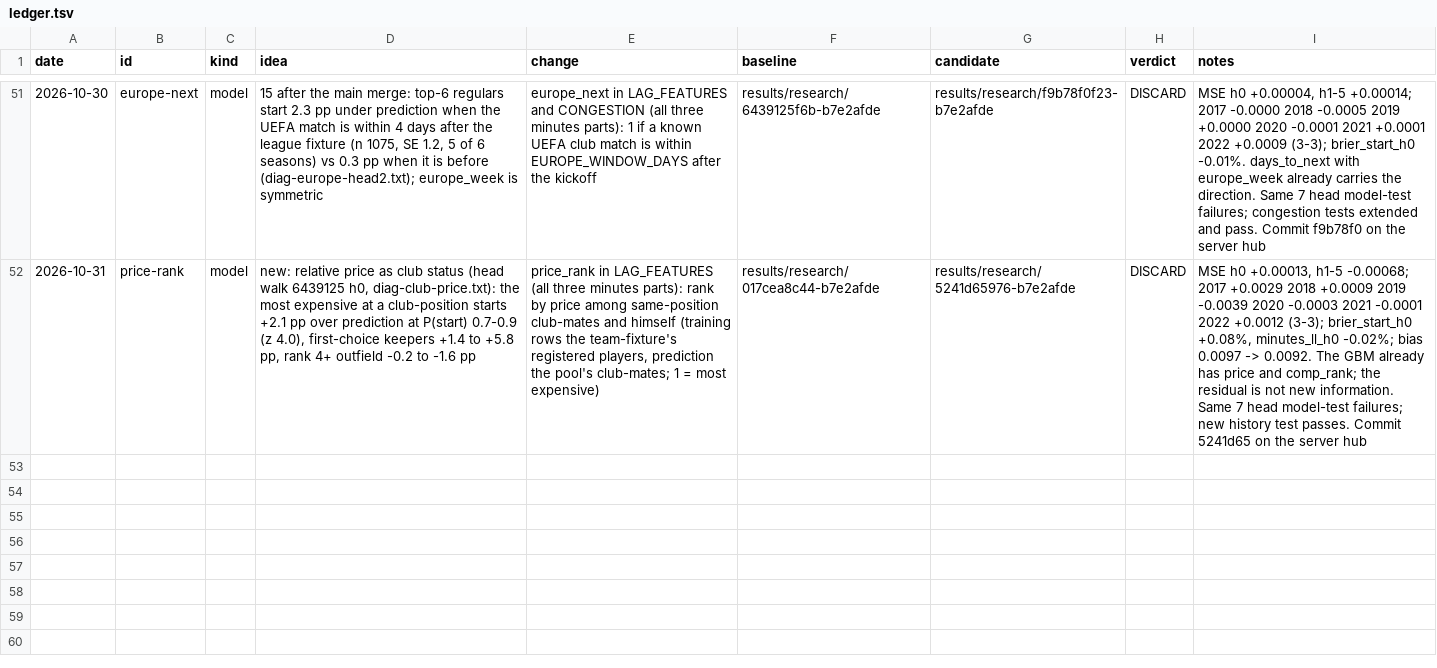
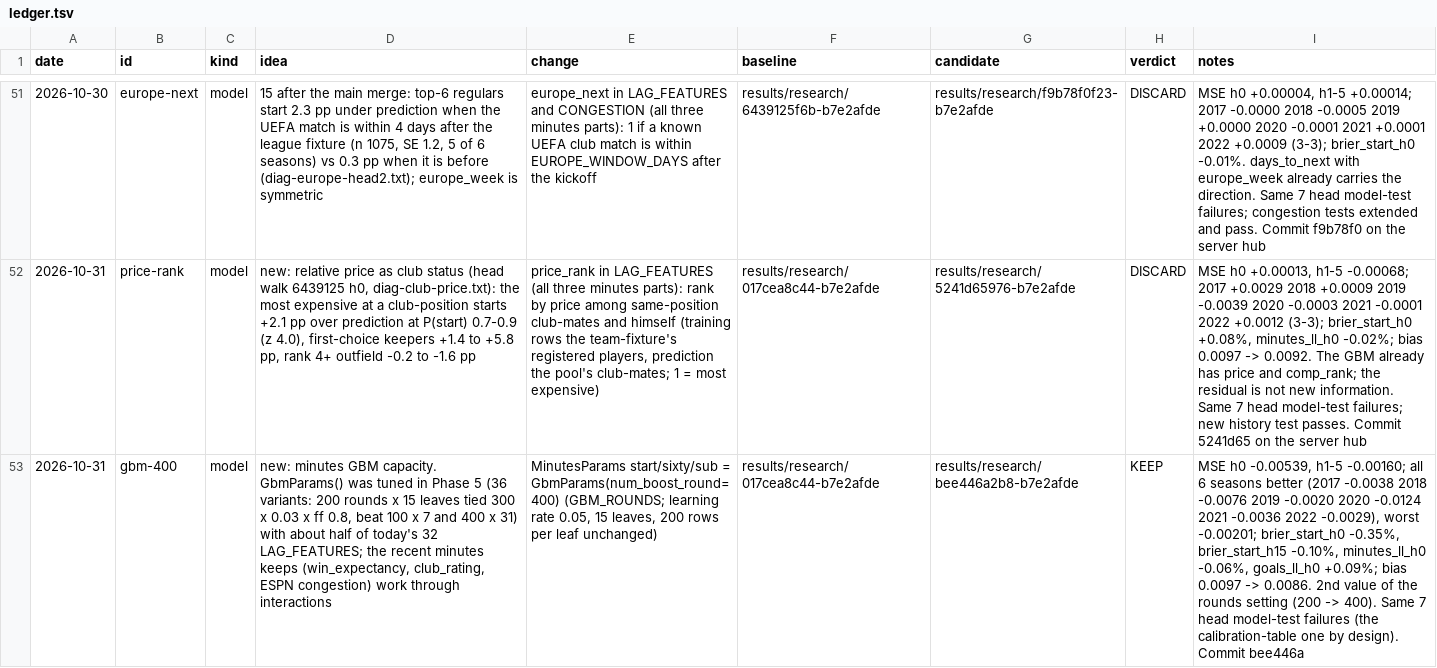
Before and after one commit to samintisar/fpl-optimizer, a TSV file: autoresearch/ledger.tsv, drawn as a sheet; only a part is shown, gaps mark what is left out; the diff names each change by its address in the sheet, - before the commit and + after, or states it on an @@ line.

```diff
--- a/autoresearch/ledger.tsv
+++ b/autoresearch/ledger.tsv
+row 53: 2026-10-31 | gbm-400 | model | new: minutes GBM capacity. GbmParams() was tuned in Phase 5 (36 variants: 200 rounds x 15 leaves tied 300 x 0.03 x ff 0.8, beat 100 x 7 and 400 x 31) with about half of today's 32 LAG_FEATURES; the recent minutes keeps (win_expectancy, club_rating, ESPN congestion) work through interactions | MinutesParams start/sixty/sub = GbmParams(num_boost_round=400) (GBM_ROUNDS; learning rate 0.05, 15 leaves, 200 rows per leaf unchanged) | results/research/017cea8c44-b7e2afde | results/research/bee446a2b8-b7e2afde | KEEP | MSE h0 -0.00539, h1-5 -0.00160; all 6 seasons better (2017 -0.0038 2018 -0.0076 2019 -0.0020 2020 -0.0124 2021 -0.0036 2022 -0.0029), worst -0.00201; brier_start_h0 -0.35%, brier_start_h15 -0.10%, minutes_ll_h0 -0.06%, goals_ll_h0 +0.09%; bias 0.0097 -> 0.0086. 2nd value of the rounds setting (200 -> 400). Same 7 head model-test failures (the calibration-table one by design). Commit bee446a
```
